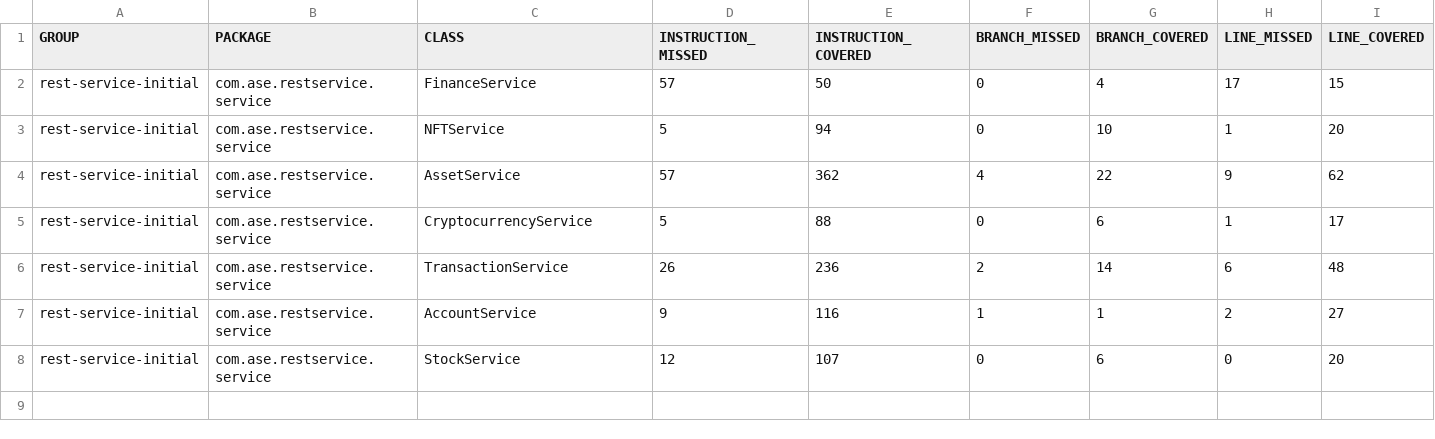
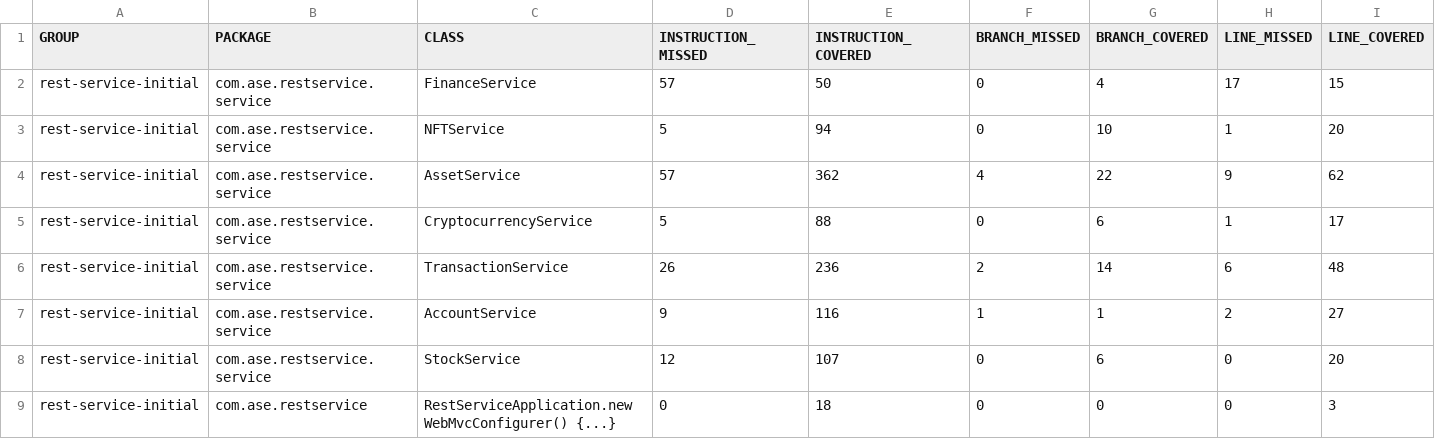
Before and after one commit to wu-rymd/bkjr, a CSV file: reports/jacoco/jacoco/jacoco.csv, drawn as a sheet; only a part is shown; rows hold the shown columns only; the diff names each change by its address in the sheet, - before the commit and + after, or states it on an @@ line.

Commit message:
[AUTO]Update reports
Files changed:
M	reports/findbugs/findbugsXml.xml
A	reports/jacoco/jacoco/com.ase.restservice/RestServiceApplication$1.html
A	reports/jacoco/jacoco/com.ase.restservice/RestServiceApplication.java.html
A	reports/jacoco/jacoco/com.ase.restservice/index.html
A	reports/jacoco/jacoco/com.ase.restservice/index.source.html
M	reports/jacoco/jacoco/index.html
M	reports/jacoco/jacoco/jacoco-sessions.html
M	reports/jacoco/jacoco/jacoco.csv
M	reports/jacoco/jacoco/jacoco.xml

```diff
--- a/reports/jacoco/jacoco/jacoco.csv
+++ b/reports/jacoco/jacoco/jacoco.csv
+row 9: rest-service-initial | com.ase.restservice | RestServiceApplication.new WebMvcConfigurer() {...} | 0 | 18 | 0 | 0 | 0 | 3
```
Also changed, not shown: 8 other files.
